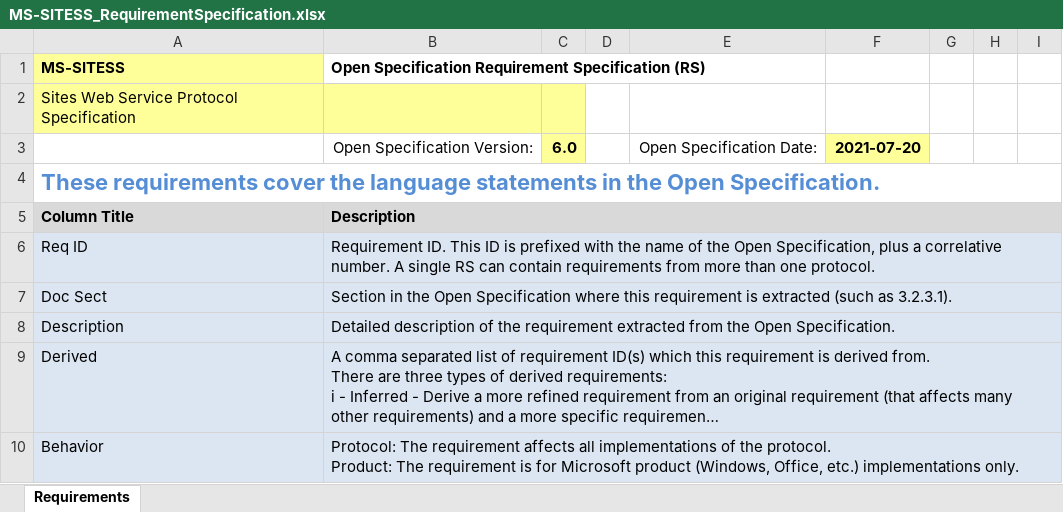
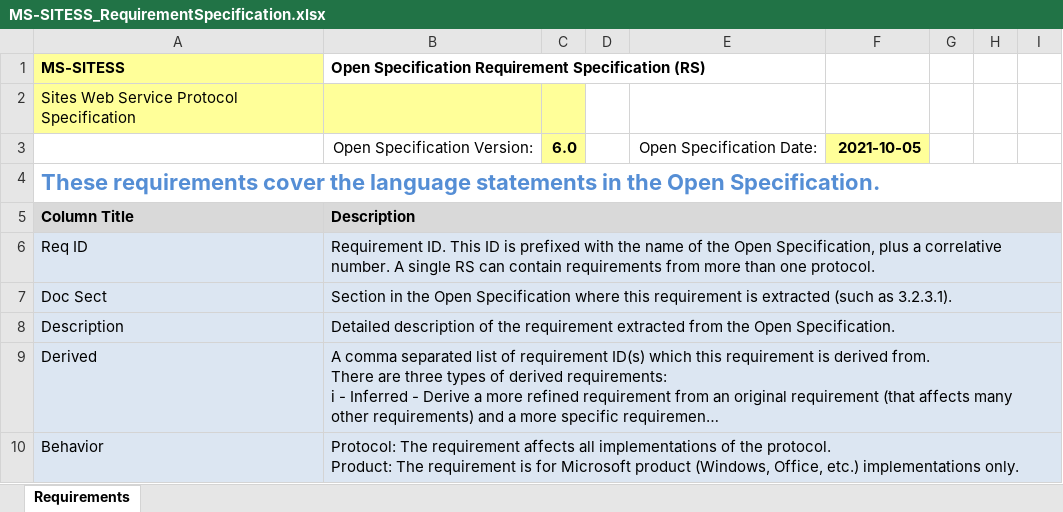
Before and after one commit to OfficeDev/Interop-TestSuites, an Excel workbook: SharePoint/Docs/MS-SITESS/MS-SITESS_RequirementSpecification.xlsx, sheet Requirements, drawn as a sheet; only a part is shown; long unchanged cells end in …; values as stored, in another font and other column widths than the file's, no borders; conditional formats and table styles not drawn; the diff names each change by its address in the sheet, - before the commit and + after, or states it on an @@ line.

Commit message:
Updated version for MS-SITESS.

```diff
--- a/SharePoint/Docs/MS-SITESS/MS-SITESS_RequirementSpecification.xlsx (sheet Requirements)
+++ b/SharePoint/Docs/MS-SITESS/MS-SITESS_RequirementSpecification.xlsx (sheet Requirements)
-F3: 2021-07-20
+F3: 2021-10-05
```
Also changed, not shown: 1 other file.
